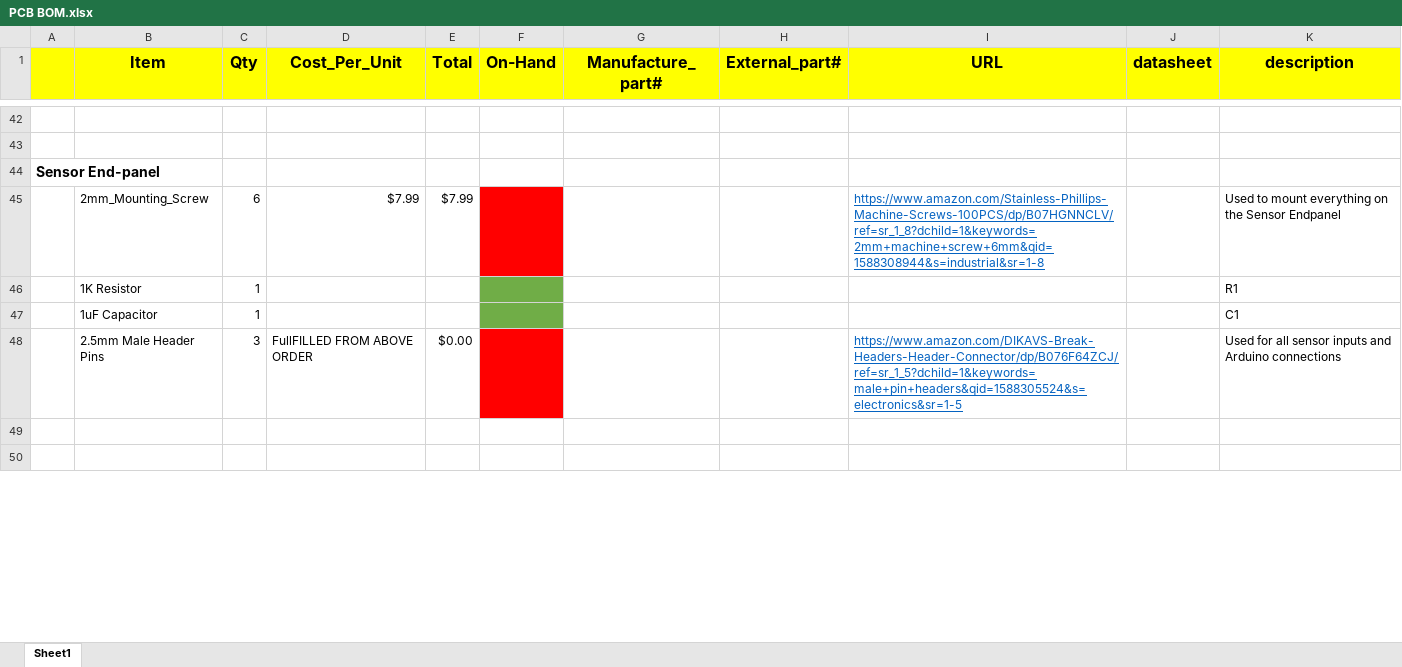
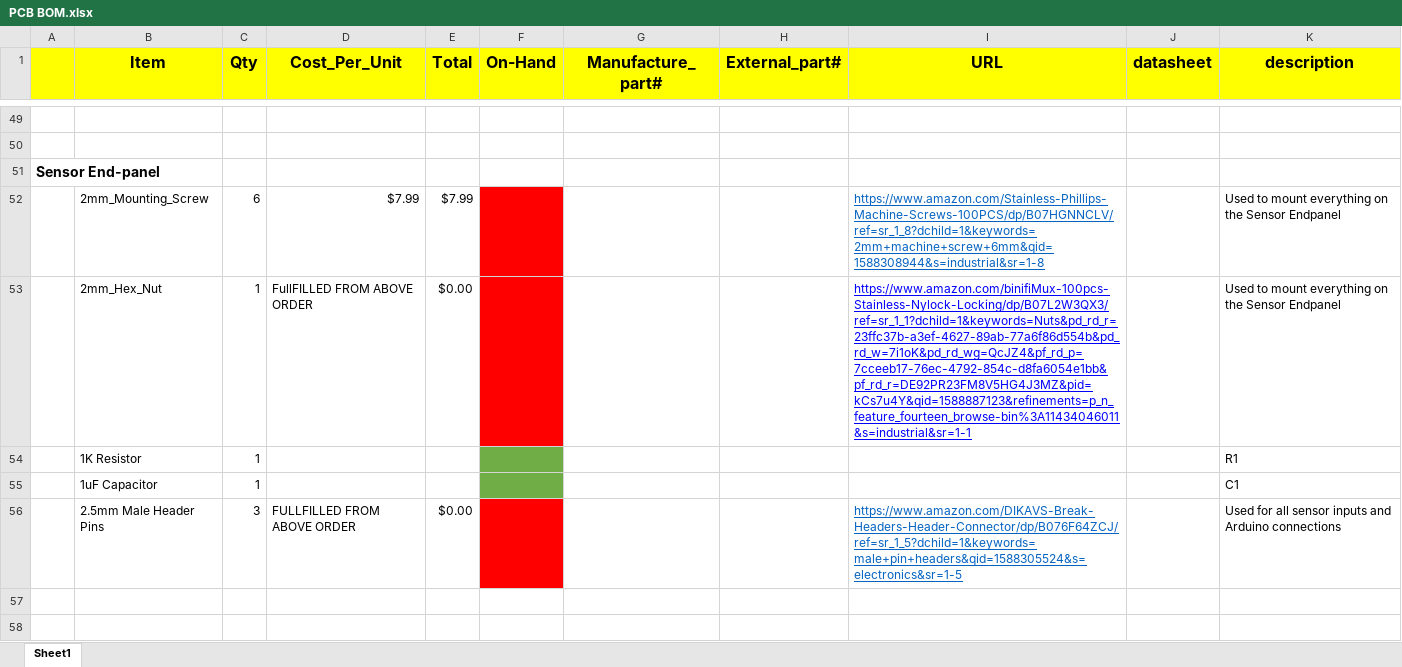
Before and after one commit to hunainshamsi/2020, an Excel workbook: DeckPCB/Deck_Plate_PCB/PCB BOM.xlsx, sheet Sheet1, drawn as a sheet; only a part is shown, gaps mark what is left out; values as stored, in another font and other column widths than the file's, no borders; charts and pictures not drawn; addresses are those after the commit; the diff covers the shown part only; the diff names each change by its address in the sheet, - before the commit and + after, or states it on an @@ line.

```diff
--- a/DeckPCB/Deck_Plate_PCB/PCB BOM.xlsx (sheet Sheet1)
+++ b/DeckPCB/Deck_Plate_PCB/PCB BOM.xlsx (sheet Sheet1)
+row 53:  | 2mm_Hex_Nut | 1 | FullFILLED FROM ABOVE ORDER | $0.00 |  |  |  | https://www.amazon.com/binifiMux-100pcs-Stainless-Nylock-Locking/dp/B07L2W3QX3/ref=sr_1_1?dchild=1&keywords=Nuts&pd_rd_r=23ffc37b-a3ef-4627-89ab-77a6f86d554b&pd_rd_w=7i1oK&pd_rd_wg=QcJZ4&pf_rd_p=7cceeb17-76ec-4792-854c-d8fa6054e1bb&pf_rd_r=DE92PR23FM8V5HG4J3MZ&pid=kCs7u4Y&qid=1588887123&refinements=p_n_feature_fourteen_browse-bin%3A11434046011&s=industrial&sr=1-1 |  | Used to mount everything on the Sensor Endpanel
-D56 (Cost_Per_Unit): FullFILLED FROM ABOVE ORDER
+D56 (Cost_Per_Unit): FULLFILLED FROM ABOVE ORDER
```
Also changed, not shown: 13 added rows, 6 removed rows, 4 edited cells and cell formats elsewhere in this sheet, charts or pictures.
